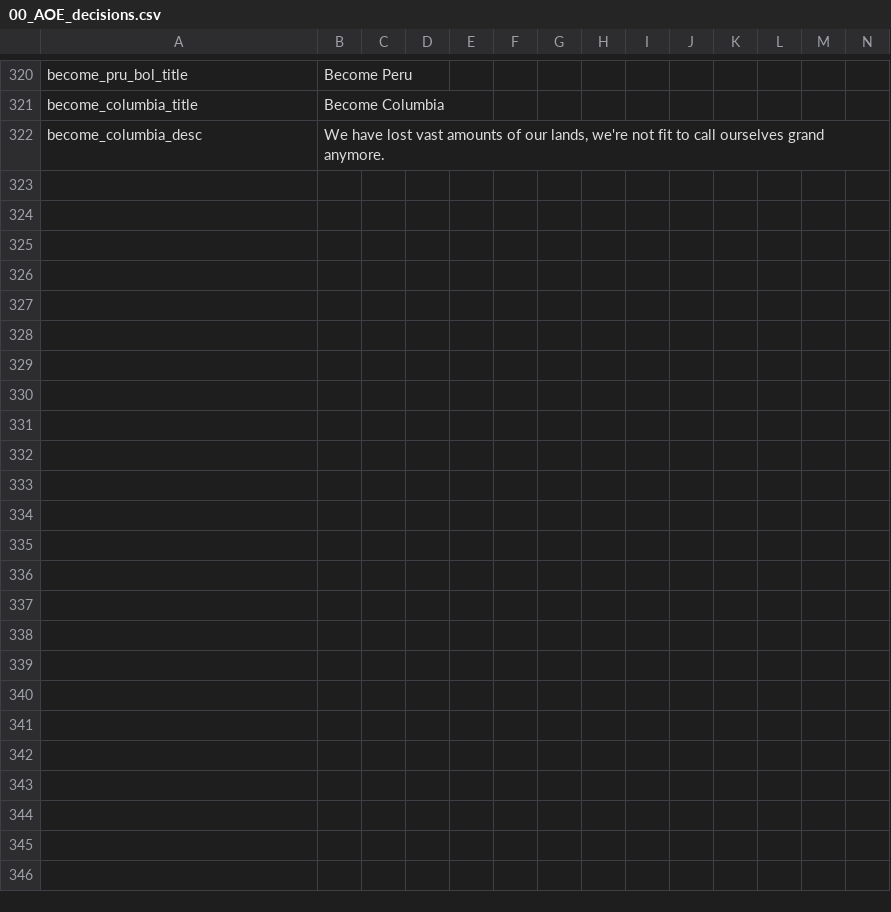
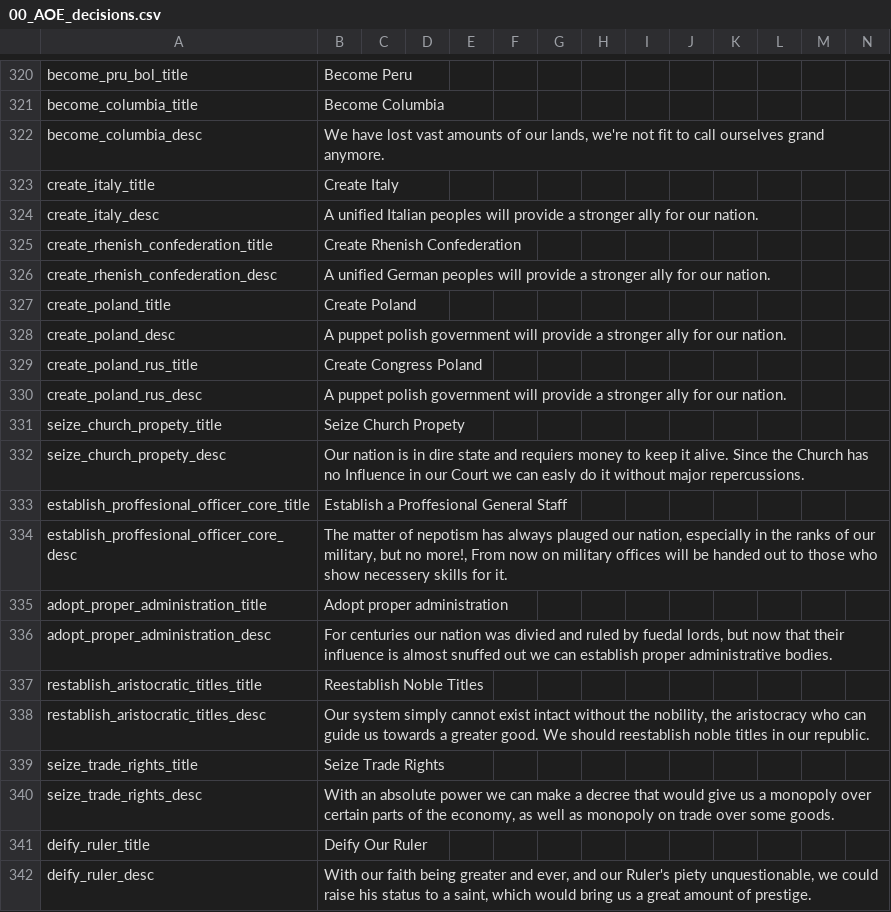
Before and after one commit to AoE-guys/AoE-SP-VERSION-DISCONTINUED-, a CSV file: AOE/localisation/00_AOE_decisions.csv, drawn as a sheet; only a part is shown, gaps mark what is left out.

```diff
--- a/AOE/localisation/00_AOE_decisions.csv
+++ b/AOE/localisation/00_AOE_decisions.csv
@@ -322 +322,21 @@ become_columbia_title;Become Columbia;;;;;;;;;;;
 become_columbia_desc;We have lost vast amounts of our lands, we're not fit to call ourselves grand anymore.;;;;;;;;;;;
+create_italy_title;Create Italy;;;;;;;;;;;
+create_italy_desc;A unified Italian peoples will provide a stronger ally for our nation.;;;;;;;;;;;
+create_rhenish_confederation_title;Create Rhenish Confederation;;;;;;;;;;;
+create_rhenish_confederation_desc;A unified German peoples will provide a stronger ally for our nation.;;;;;;;;;;;
+create_poland_title;Create Poland;;;;;;;;;;;
+create_poland_desc;A puppet polish government will provide a stronger ally for our nation.;;;;;;;;;;;
+create_poland_rus_title;Create Congress Poland;;;;;;;;;;;
+create_poland_rus_desc;A puppet polish government will provide a stronger ally for our nation.;;;;;;;;;;;
+seize_church_propety_title;Seize Church Propety;;;;;;;;;;;
+seize_church_propety_desc;Our nation is in dire state and requiers money to keep it alive. Since the Church has no Influence in our Court we can easly do it without major repercussions.;;;;;;;;;;;
+establish_proffesional_officer_core_title;Establish a Proffesional General Staff;;;;;;;;;;;
+establish_proffesional_officer_core_desc;The matter of nepotism has always plauged our nation, especially in the ranks of our military, but no more!, From now on military offices will be handed out to those who show necessery skills for it.;;;;;;;;;;;
+adopt_proper_administration_title;Adopt proper administration;;;;;;;;;;;
+adopt_proper_administration_desc;For centuries our nation was divied and ruled by fuedal lords, but now that their influence is almost snuffed out we can establish proper administrative bodies.;;;;;;;;;;;
+restablish_aristocratic_titles_title;Reestablish Noble Titles;;;;;;;;;;;
+restablish_aristocratic_titles_desc;Our system simply cannot exist intact without the nobility, the aristocracy who can guide us towards a greater good. We should reestablish noble titles in our republic.;;;;;;;;;;;
+seize_trade_rights_title;Seize Trade Rights;;;;;;;;;;;
+seize_trade_rights_desc;With an absolute power we can make a decree that would give us a monopoly over certain parts of the economy, as well as monopoly on trade over some goods.;;;;;;;;;;;
+deify_ruler_title;Deify Our Ruler;;;;;;;;;;;
+deify_ruler_desc;With our faith being greater and ever, and our Ruler's piety unquestionable, we could raise his status to a saint, which would bring us a great amount of prestige.;;;;;;;;;;;
```
Also changed, not shown: AOE/localisation/000_AoE_modifiers.csv, AOE/localisation/00_AoE_events.csv, 38 other files.
